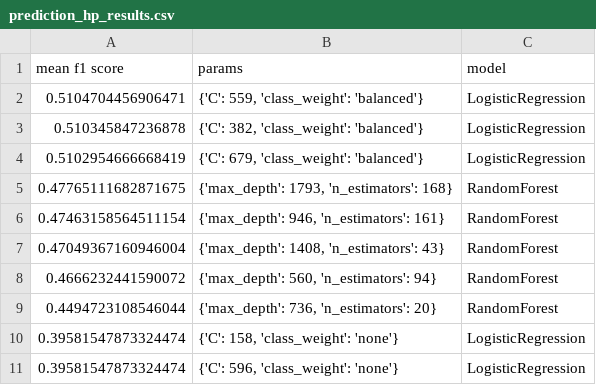
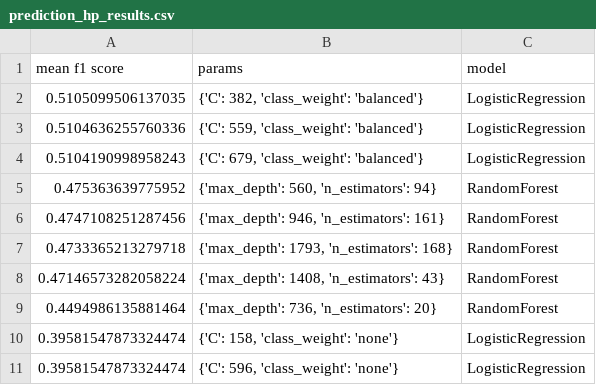
Before and after one commit to larahabashy/DSCI522_group_12, a CSV file: results/prediction/prediction_hp_results.csv, drawn as a sheet.

Commit message:
update results

```diff
--- a/results/prediction/prediction_hp_results.csv
+++ b/results/prediction/prediction_hp_results.csv
@@ -1,10 +1,10 @@
 mean f1 score,params,model
-0.5104704456906471,"{'C': 559, 'class_weight': 'balanced'}",LogisticRegression
-0.510345847236878,"{'C': 382, 'class_weight': 'balanced'}",LogisticRegression
-0.5102954666668419,"{'C': 679, 'class_weight': 'balanced'}",LogisticRegression
-0.47765111682871675,"{'max_depth': 1793, 'n_estimators': 168}",RandomForest
-0.47463158564511154,"{'max_depth': 946, 'n_estimators': 161}",RandomForest
-0.47049367160946004,"{'max_depth': 1408, 'n_estimators': 43}",RandomForest
-0.4666232441590072,"{'max_depth': 560, 'n_estimators': 94}",RandomForest
-0.4494723108546044,"{'max_depth': 736, 'n_estimators': 20}",RandomForest
+0.5105099506137035,"{'C': 382, 'class_weight': 'balanced'}",LogisticRegression
+0.5104636255760336,"{'C': 559, 'class_weight': 'balanced'}",LogisticRegression
+0.5104190998958243,"{'C': 679, 'class_weight': 'balanced'}",LogisticRegression
+0.475363639775952,"{'max_depth': 560, 'n_estimators': 94}",RandomForest
+0.4747108251287456,"{'max_depth': 946, 'n_estimators': 161}",RandomForest
+0.4733365213279718,"{'max_depth': 1793, 'n_estimators': 168}",RandomForest
+0.47146573282058224,"{'max_depth': 1408, 'n_estimators': 43}",RandomForest
+0.4494986135881464,"{'max_depth': 736, 'n_estimators': 20}",RandomForest
 0.39581547873324474,"{'C': 158, 'class_weight': 'none'}",LogisticRegression
```
Also changed, not shown: results/prediction/prediction_prelim_results.csv, 6 other files.
